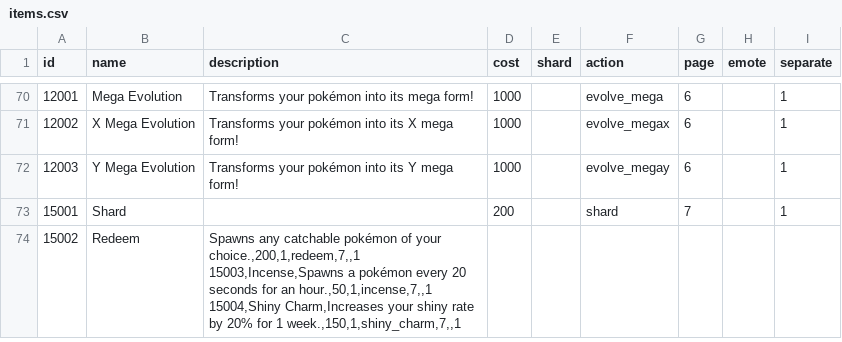
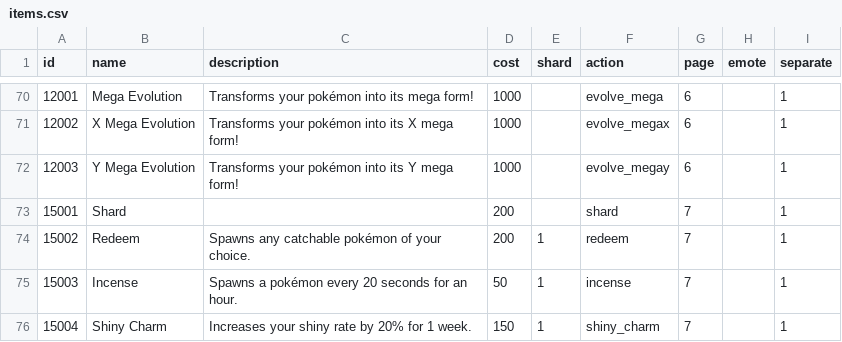
Before and after one commit to poketwo/data, a CSV file: csv/items.csv, drawn as a sheet; only a part is shown, gaps mark what is left out.

Commit message:
Fix typo

```diff
--- a/csv/items.csv
+++ b/csv/items.csv
@@ -93,4 +93,4 @@ id,name,description,cost,shard,action,page,emote,separate
 15001,Shard,,200,,shard,7,,1
-15002,Redeem,"Spawns any catchable pokémon of your choice.,200,1,redeem,7,,1
-15003,Incense,Spawns a pokémon every 20 seconds for an hour.,50,1,incense,7,,1
-15004,Shiny Charm,Increases your shiny rate by 20% for 1 week.,150,1,shiny_charm,7,,1
+15002,Redeem,Spawns any catchable pokémon of your choice.,200,1,redeem,7,,1
+15003,Incense,Spawns a pokémon every 20 seconds for an hour.,50,1,incense,7,,1
+15004,Shiny Charm,Increases your shiny rate by 20% for 1 week.,150,1,shiny_charm,7,,1
```
